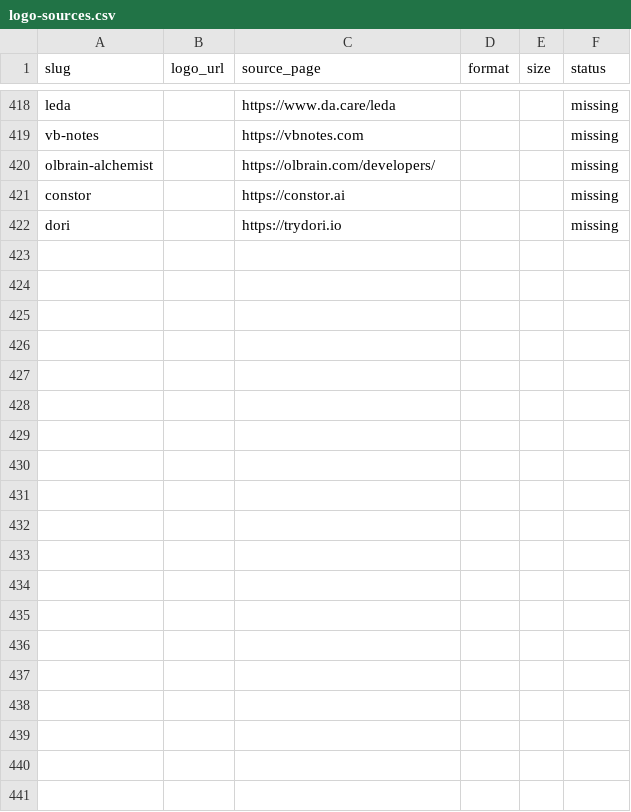
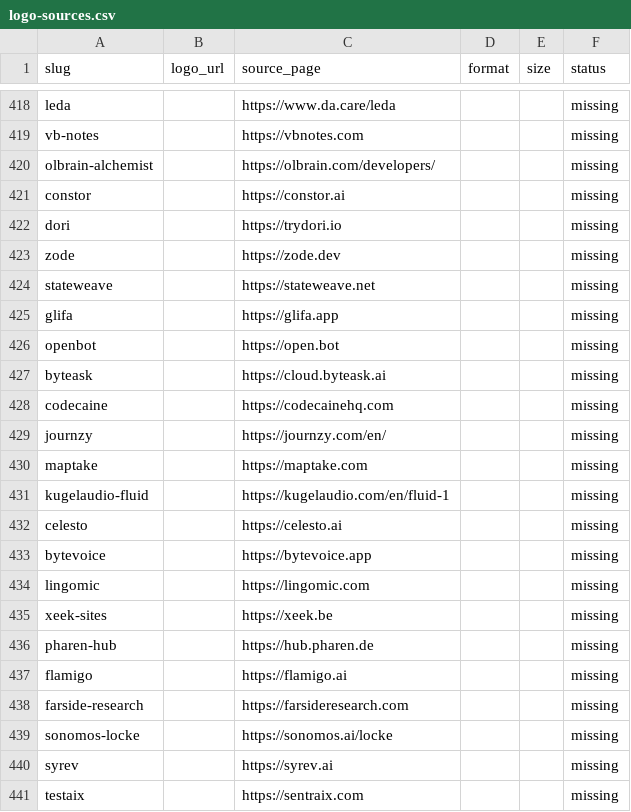
Before and after one commit to mputiyon1985/bestbotfor, a CSV file: src/data/logo-sources.csv, drawn as a sheet; only a part is shown, gaps mark what is left out; the diff covers the shown part only; the diff names each change by its address in the sheet, - before the commit and + after, or states it on an @@ line.

```diff
--- a/src/data/logo-sources.csv
+++ b/src/data/logo-sources.csv
+row 423: zode |  | https://zode.dev |  |  | missing
+row 424: stateweave |  | https://stateweave.net |  |  | missing
+row 425: glifa |  | https://glifa.app |  |  | missing
+row 426: openbot |  | https://open.bot |  |  | missing
+row 427: byteask |  | https://cloud.byteask.ai |  |  | missing
+row 428: codecaine |  | https://codecainehq.com |  |  | missing
+row 429: journzy |  | https://journzy.com/en/ |  |  | missing
+row 430: maptake |  | https://maptake.com |  |  | missing
+row 431: kugelaudio-fluid |  | https://kugelaudio.com/en/fluid-1 |  |  | missing
+row 432: celesto |  | https://celesto.ai |  |  | missing
+row 433: bytevoice |  | https://bytevoice.app |  |  | missing
+row 434: lingomic |  | https://lingomic.com |  |  | missing
+row 435: xeek-sites |  | https://xeek.be |  |  | missing
+row 436: pharen-hub |  | https://hub.pharen.de |  |  | missing
+row 437: flamigo |  | https://flamigo.ai |  |  | missing
+row 438: farside-research |  | https://farsideresearch.com |  |  | missing
+row 439: sonomos-locke |  | https://sonomos.ai/locke |  |  | missing
+row 440: syrev |  | https://syrev.ai |  |  | missing
+row 441: testaix |  | https://sentraix.com |  |  | missing
```
Also changed, not shown: 23 added rows elsewhere in this file, 22 other files.
